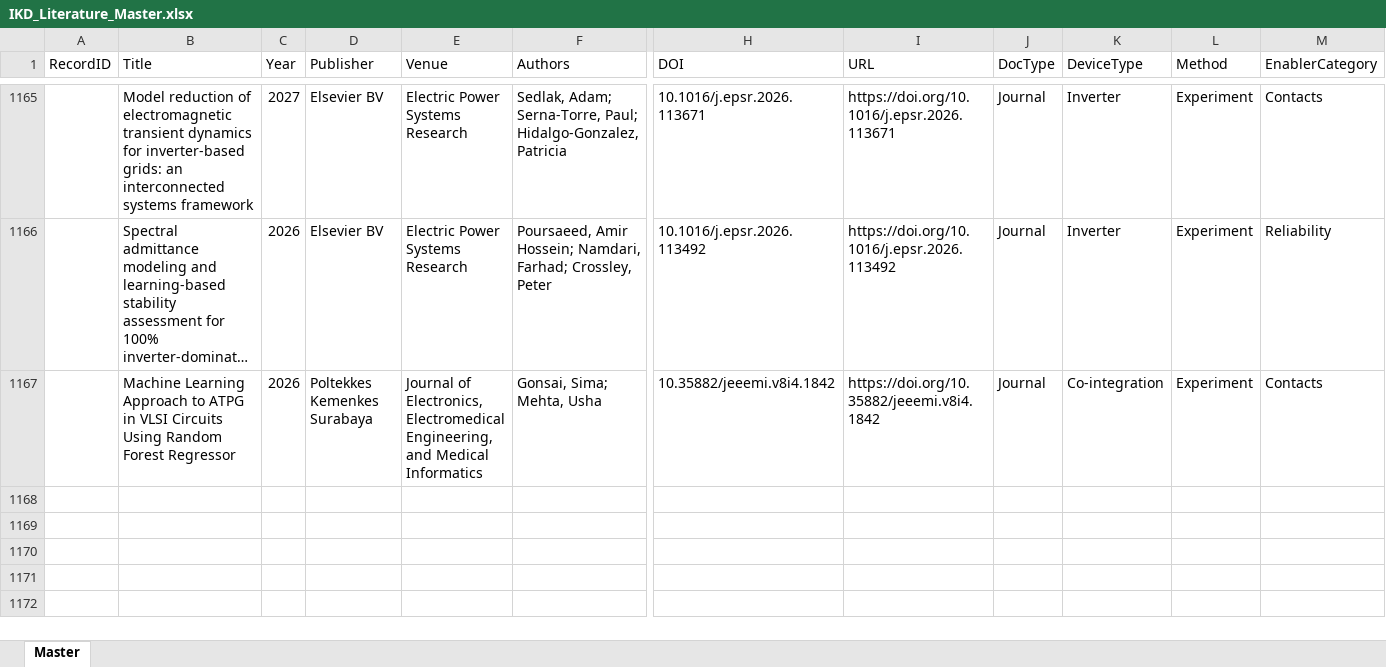
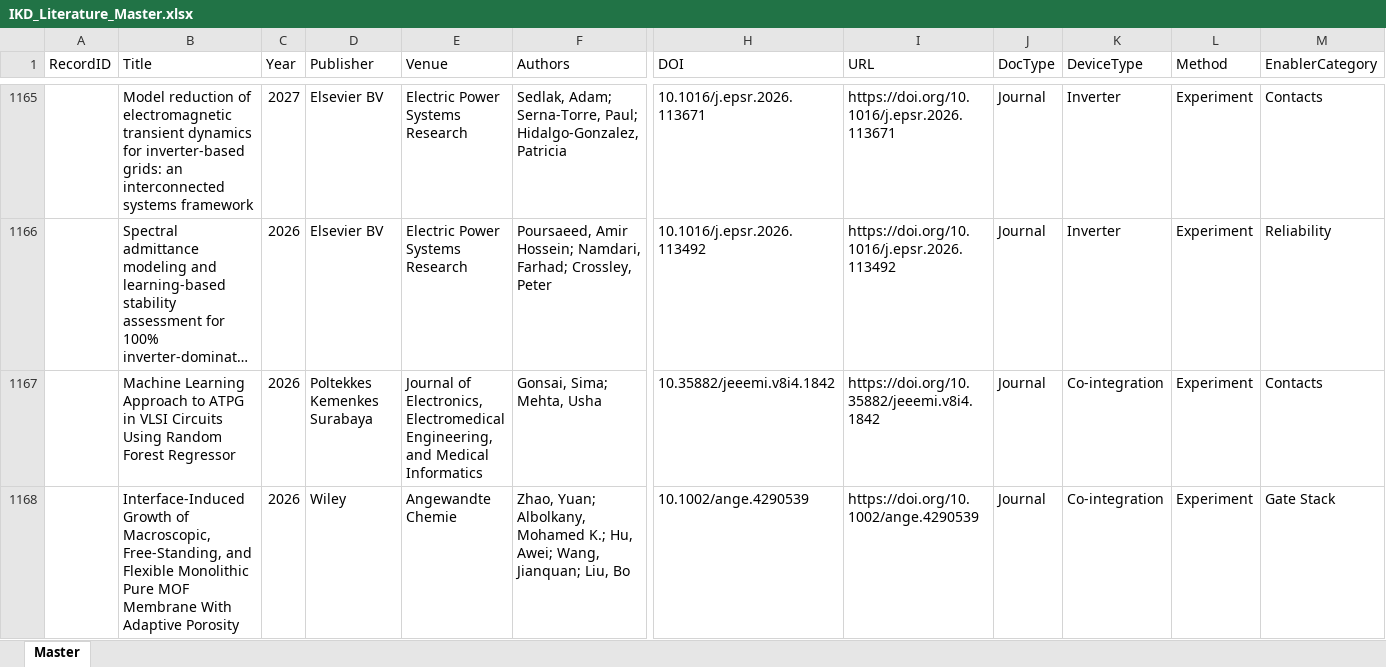
Before and after one commit to kainlulow/IKD_GaN_CMOS, an Excel workbook: 01_literature/IKD_Literature_Master.xlsx, sheet Master, drawn as a sheet; only a part is shown, gaps mark what is left out; long unchanged cells end in …; values as stored, in another font and other column widths than the file's, no borders; rows hold the shown columns only; the diff names each change by its address in the sheet, - before the commit and + after, or states it on an @@ line.

```diff
--- a/01_literature/IKD_Literature_Master.xlsx (sheet Master)
+++ b/01_literature/IKD_Literature_Master.xlsx (sheet Master)
+row 1168:  | Interface‐Induced Growth of Macroscopic, Free‐Standing, and Flexible Monolithic Pure MOF Membrane With Adaptive Porosity | 2026 | Wiley | Angewandte Chemie | Zhao, Yuan; Albolkany, Mohamed K.; Hu, Awei; Wang, Jianquan; Liu, Bo | 10.1002/ange.4290539 | https://doi.org/10.1002/ange.4290539 | Journal | Co-integration | Experiment | Gate Stack
```
Also changed, not shown: 3 other files.
